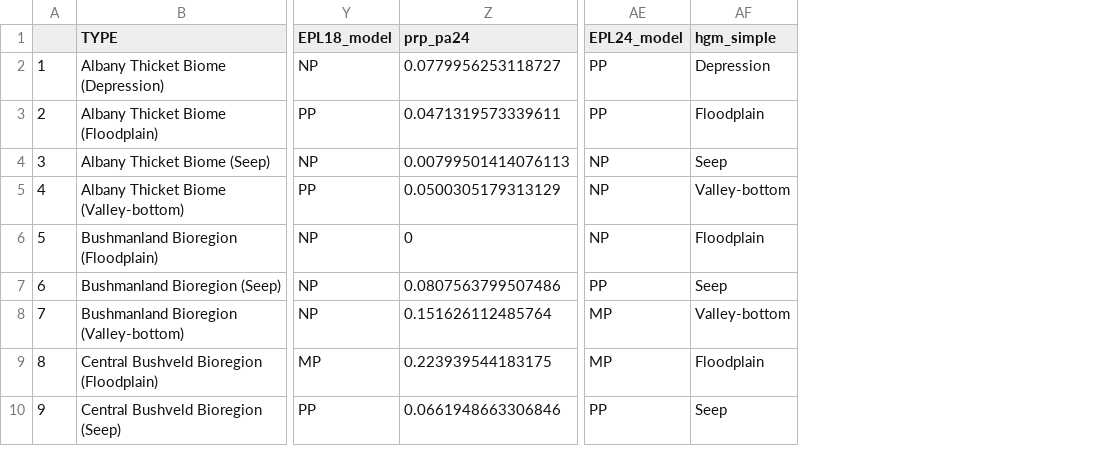
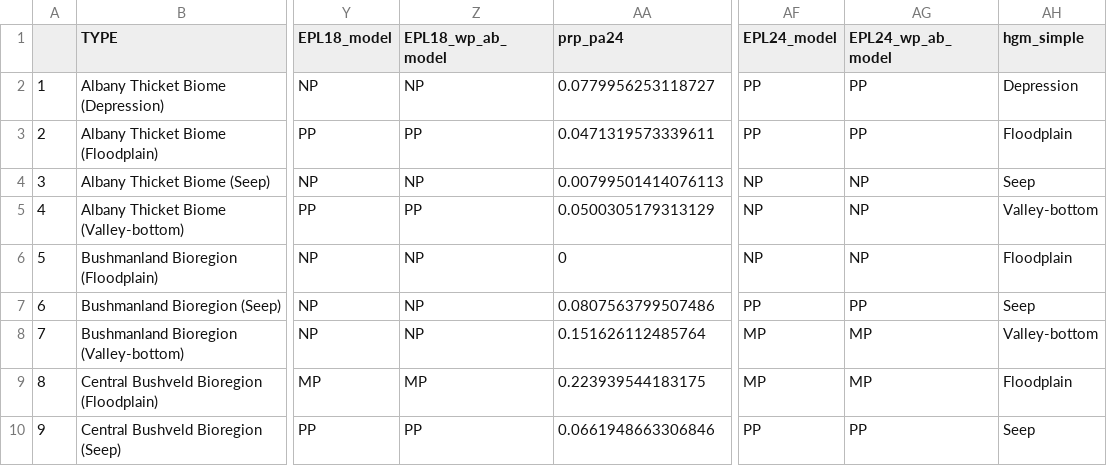
Before and after one commit to askowno/EPL_wet, a CSV file: outputs/epl_wet_metrics_per_type.csv, drawn as a sheet; only a part is shown, gaps mark what is left out; the diff names each change by its address in the sheet, - before the commit and + after, or states it on an @@ line.

```diff
--- a/outputs/epl_wet_metrics_per_type.csv
+++ b/outputs/epl_wet_metrics_per_type.csv
+column Z (EPL18_wp_ab_model), rows 2-10: NP | PP | NP | PP | NP | NP | NP | MP | PP
+column AG (EPL24_wp_ab_model), rows 2-10: PP | PP | NP | NP | NP | PP | MP | MP | PP
```
Also changed, not shown: outputs/epl18_wet_sum_count.csv, outputs/epl18_wet_sum_ext.csv, 8 other files.
